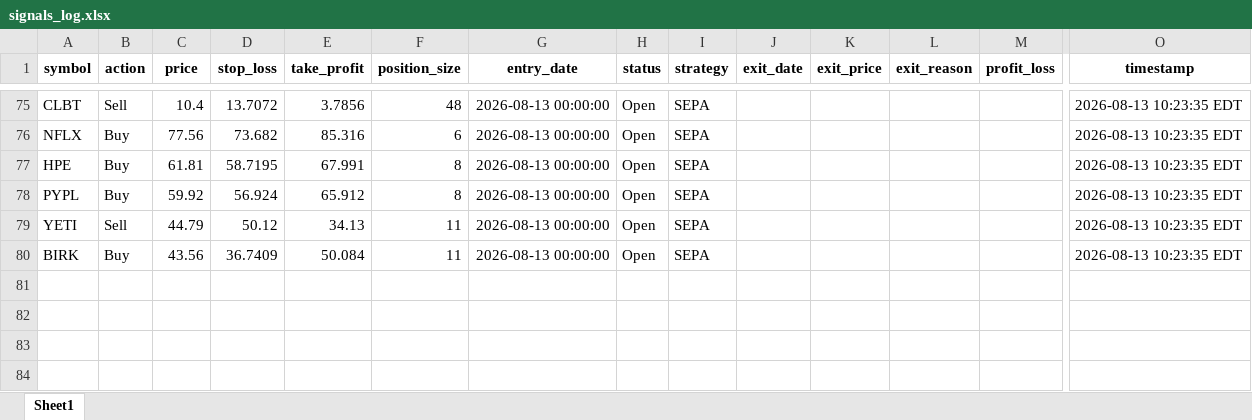
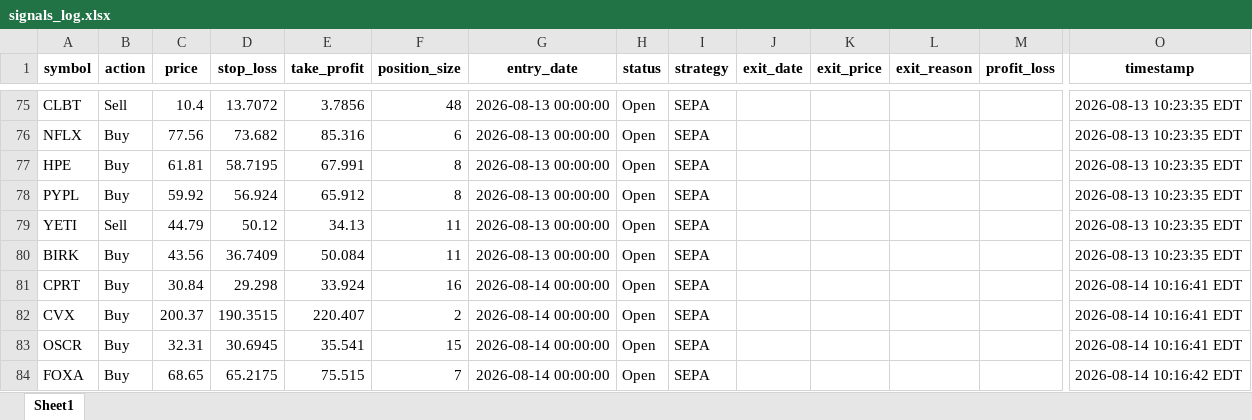
Before and after one commit to Leo1255serg/sepa-signal-bot, an Excel workbook: data/signals_log.xlsx, sheet Sheet1, drawn as a sheet; only a part is shown, gaps mark what is left out; values as stored, in another font and other column widths than the file's, no borders; rows hold the shown columns only; the diff names each change by its address in the sheet, - before the commit and + after, or states it on an @@ line.

Commit message:
chore(data): update SEPA portfolio state [skip ci]

```diff
--- a/data/signals_log.xlsx (sheet Sheet1)
+++ b/data/signals_log.xlsx (sheet Sheet1)
+row 81: CPRT | Buy | 30.84 | 29.298 | 33.924 | 16 | 2026-08-14 00:00:00 | Open | SEPA |  |  |  |  | 2026-08-14 10:16:41 EDT
+row 82: CVX | Buy | 200.37 | 190.3515 | 220.407 | 2 | 2026-08-14 00:00:00 | Open | SEPA |  |  |  |  | 2026-08-14 10:16:41 EDT
+row 83: OSCR | Buy | 32.31 | 30.6945 | 35.541 | 15 | 2026-08-14 00:00:00 | Open | SEPA |  |  |  |  | 2026-08-14 10:16:41 EDT
+row 84: FOXA | Buy | 68.65 | 65.2175 | 75.515 | 7 | 2026-08-14 00:00:00 | Open | SEPA |  |  |  |  | 2026-08-14 10:16:42 EDT
```
Also changed, not shown: data/portfolio_log.xlsx, 1 other file.
